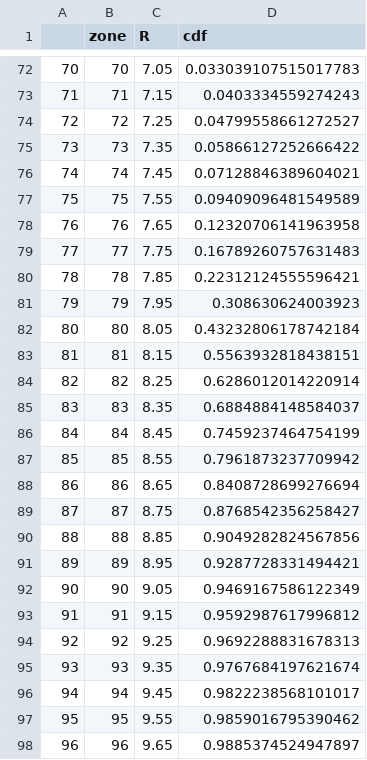
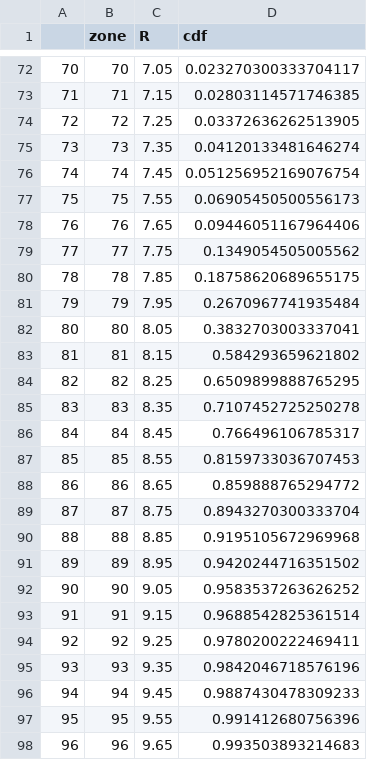
Before and after one commit to aeyobd/surp, a CSV file: data/R_subgiants_cdf.csv, drawn as a sheet; only a part is shown, gaps mark what is left out; the diff covers the shown part only.

```diff
--- a/data/R_subgiants_cdf.csv
+++ b/data/R_subgiants_cdf.csv
@@ -72,27 +72,27 @@
-70,70,7.05,0.033039107515017783
-71,71,7.15,0.0403334559274243
-72,72,7.25,0.04799558661272527
-73,73,7.35,0.05866127252666422
-74,74,7.45,0.07128846389604021
-75,75,7.55,0.09409096481549589
-76,76,7.65,0.12320706141963958
-77,77,7.75,0.16789260757631483
-78,78,7.85,0.22312124555596421
-79,79,7.95,0.308630624003923
-80,80,8.05,0.43232806178742184
-81,81,8.15,0.5563932818438151
-82,82,8.25,0.6286012014220914
-83,83,8.35,0.6884884148584037
-84,84,8.45,0.7459237464754199
-85,85,8.55,0.7961873237709942
-86,86,8.65,0.8408728699276694
-87,87,8.75,0.8768542356258427
-88,88,8.85,0.9049282824567856
-89,89,8.95,0.9287728331494421
-90,90,9.05,0.9469167586122349
-91,91,9.15,0.9592987617996812
-92,92,9.25,0.9692288831678313
-93,93,9.35,0.9767684197621674
-94,94,9.45,0.9822238568101017
-95,95,9.55,0.9859016795390462
-96,96,9.65,0.9885374524947897
+70,70,7.05,0.023270300333704117
+71,71,7.15,0.02803114571746385
+72,72,7.25,0.03372636262513905
+73,73,7.35,0.04120133481646274
+74,74,7.45,0.051256952169076754
+75,75,7.55,0.06905450500556173
+76,76,7.65,0.09446051167964406
+77,77,7.75,0.1349054505005562
+78,78,7.85,0.18758620689655175
+79,79,7.95,0.2670967741935484
+80,80,8.05,0.3832703003337041
+81,81,8.15,0.584293659621802
+82,82,8.25,0.6509899888765295
+83,83,8.35,0.7107452725250278
+84,84,8.45,0.766496106785317
+85,85,8.55,0.8159733036707453
+86,86,8.65,0.859888765294772
+87,87,8.75,0.8943270300333704
+88,88,8.85,0.9195105672969968
+89,89,8.95,0.9420244716351502
+90,90,9.05,0.9583537263626252
+91,91,9.15,0.9688542825361514
+92,92,9.25,0.9780200222469411
+93,93,9.35,0.9842046718576196
+94,94,9.45,0.9887430478309233
+95,95,9.55,0.991412680756396
+96,96,9.65,0.993503893214683
```
Also changed, not shown: 146 edited cells elsewhere in this file, notebooks/data_analysis/all_data.csv, 46 other files.
